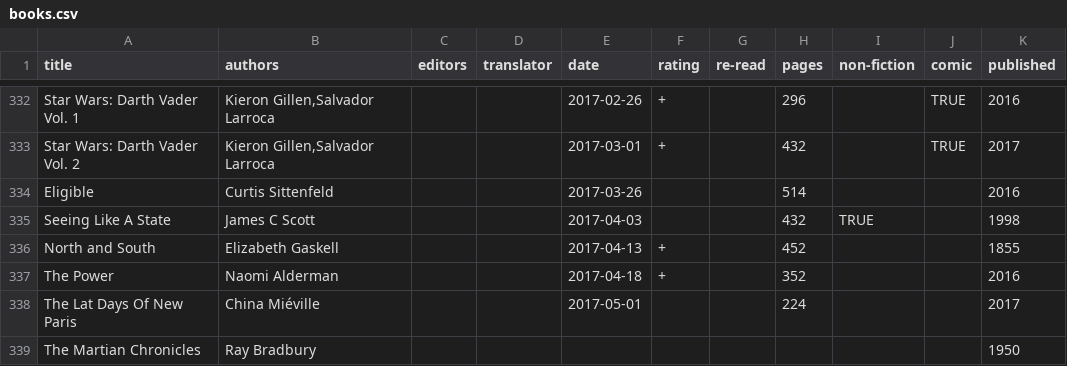
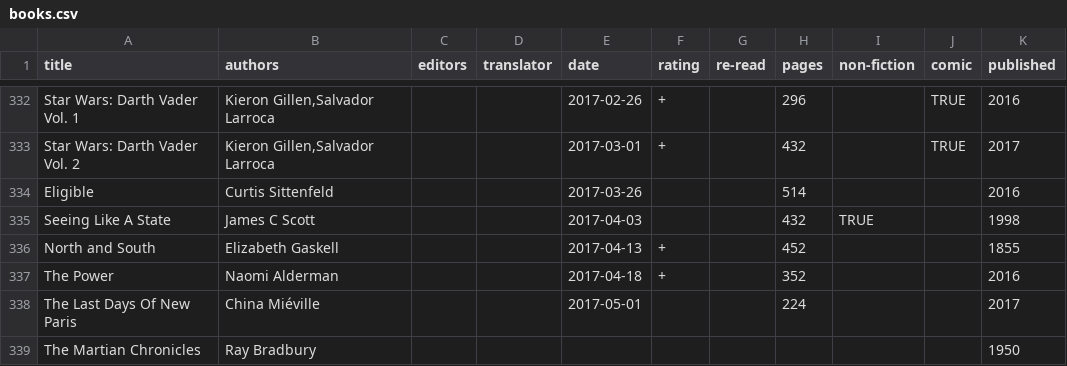
Before and after one commit to tomgp/tomgp.github.io, a CSV file: data/books.csv, drawn as a sheet; only a part is shown, gaps mark what is left out.

Commit message:
typo

```diff
--- a/data/books.csv
+++ b/data/books.csv
@@ -337,3 +337,3 @@ North and South,Elizabeth Gaskell,,,2017-04-13,+,,452,,,1855
 The Power,Naomi Alderman,,,2017-04-18,+,,352,,,2016
-The Lat Days Of New Paris,China Miéville,,,2017-05-01,,,224,,,2017
+The Last Days Of New Paris,China Miéville,,,2017-05-01,,,224,,,2017
 The Martian Chronicles,Ray Bradbury,,,,,,,,,1950
```
